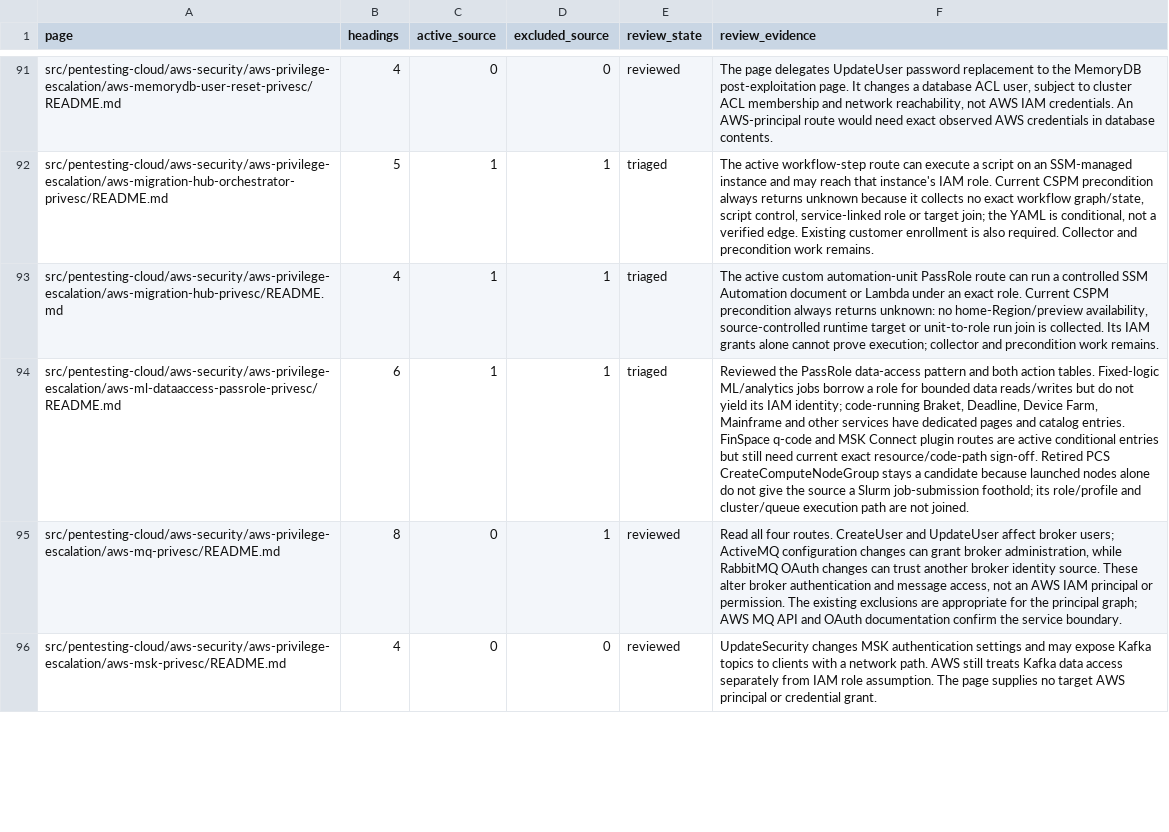
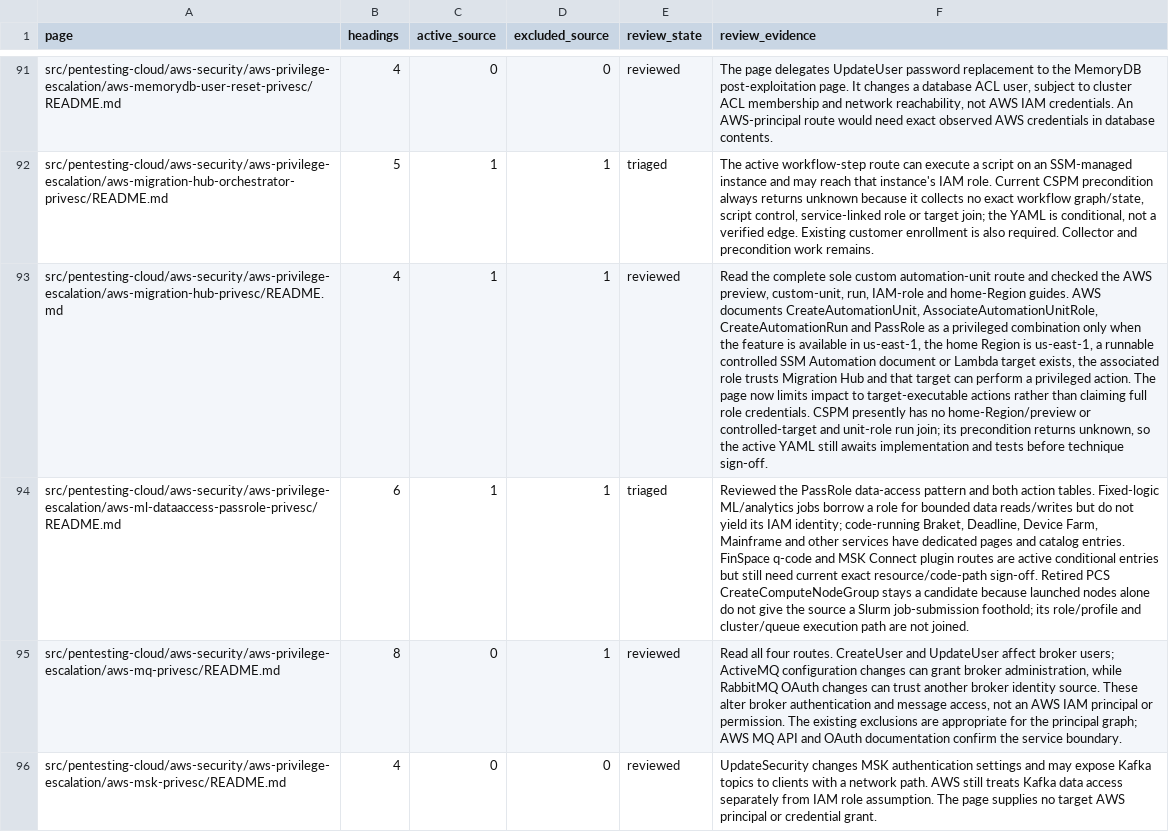
Before and after one commit to peass-ng/Blue-CloudPEASS, a TSV file: work_aws_privesc_review/page-status.tsv, drawn as a sheet; only a part is shown, gaps mark what is left out; the diff names each change by its address in the sheet, - before the commit and + after, or states it on an @@ line.

Commit message:
Sign off Migration Hub automation page review

```diff
--- a/work_aws_privesc_review/page-status.tsv
+++ b/work_aws_privesc_review/page-status.tsv
-E93 (review_state): triaged
+E93 (review_state): reviewed
-F93 (review_evidence): The active custom automation-unit PassRole route can run a controlled SSM Automation document or Lambda under an exact role. Current CSPM precondition always returns unknown: no home-Region/preview availability, source-controlled runtime target or unit-to-role run join is collected. Its IAM grants alone cannot prove execution; collector and precondition work remains.
+F93 (review_evidence): Read the complete sole custom automation-unit route and checked the AWS preview, custom-unit, run, IAM-role and home-Region guides. AWS documents CreateAutomationUnit, AssociateAutomationUnitRole, CreateAutomationRun and PassRole as a privileged combination only when the feature is available in us-east-1, the home Region is us-east-1, a runnable controlled SSM Automation document or Lambda target exists, the associated role trusts Migration Hub and that target can perform a privileged action. The page now limits impact to target-executable actions rather than claiming full role credentials. CSPM presently has no home-Region/preview or controlled-target and unit-role run join; its precondition returns unknown, so the active YAML still awaits implementation and tests before technique sign-off.
```
